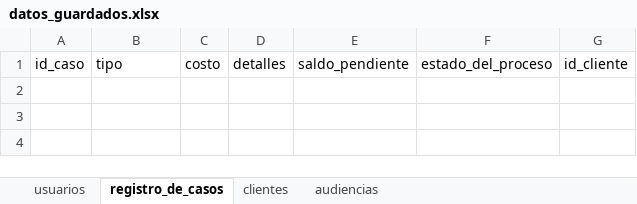
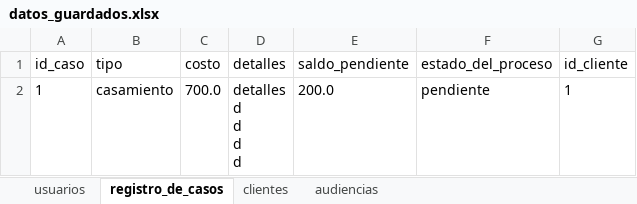
Before and after one commit to AntonyS2005/proyectoDerecho, an Excel workbook: datos_guardados.xlsx, sheet registro_de_casos, drawn as a sheet; values as stored, in another font and other column widths than the file's, no borders; ↵ is a line break in a cell; the diff names each change by its address in the sheet, - before the commit and + after, or states it on an @@ line.

```diff
--- a/datos_guardados.xlsx (sheet registro_de_casos)
+++ b/datos_guardados.xlsx (sheet registro_de_casos)
+row 2: 1 | casamiento | 700.0 | detalles ↵ d ↵ d ↵ d ↵ d | 200.0 | pendiente | 1
```
Also changed, not shown: sheet clientes, sheet audiencias, 4 other files.
